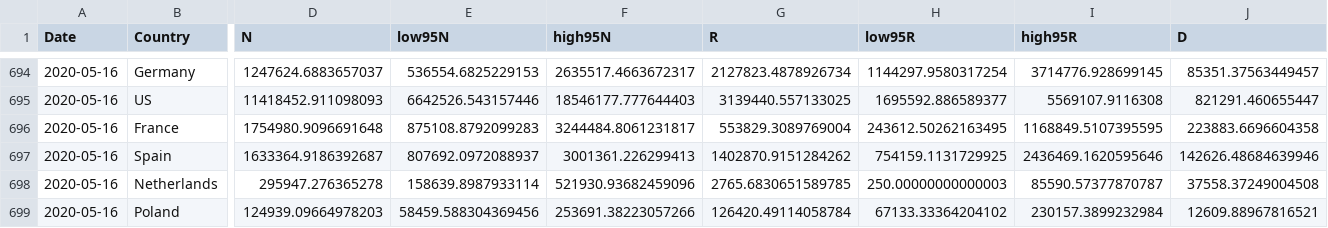
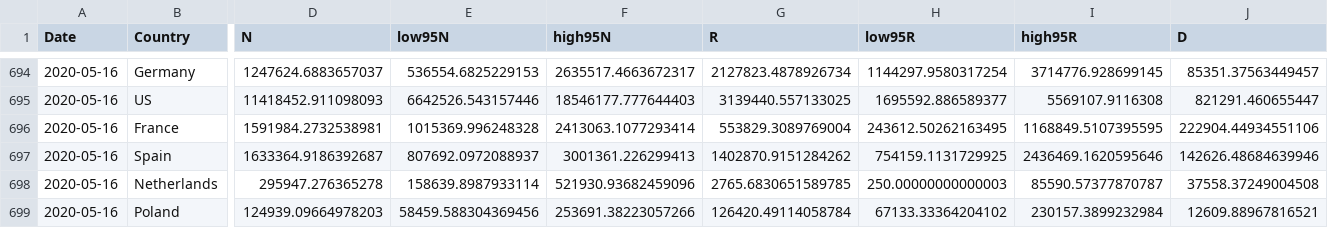
Before and after one commit to ninoaf/solutions, a CSV file: logistic_baseline_predictions_combined/30day_prediction_combined.csv, drawn as a sheet; only a part is shown, gaps mark what is left out; removed rows and columns are numbered as before the commit, all else as after; rows hold the shown columns only; the diff names each change by its address in the sheet, - before the commit and + after, or states it on an @@ line.

```diff
--- a/logistic_baseline_predictions_combined/30day_prediction_combined.csv
+++ b/logistic_baseline_predictions_combined/30day_prediction_combined.csv
-row 696: 2020-05-16 | France | 1754980.9096691648 | 875108.8792099283 | 3244484.8061231817 | 553829.3089769004 | 243612.50262163495 | 1168849.5107395595 | 223883.6696604358
+row 696: 2020-05-16 | France | 1591984.2732538981 | 1015369.996248328 | 2413063.1077293414 | 553829.3089769004 | 243612.50262163495 | 1168849.5107395595 | 222904.44934551106
```
Also changed, not shown: logistic_baseline_predictions_combined/2day_prediction_combined.csv, logistic_baseline_predictions_combined/7day_prediction_combined.csv, 1 other file.
